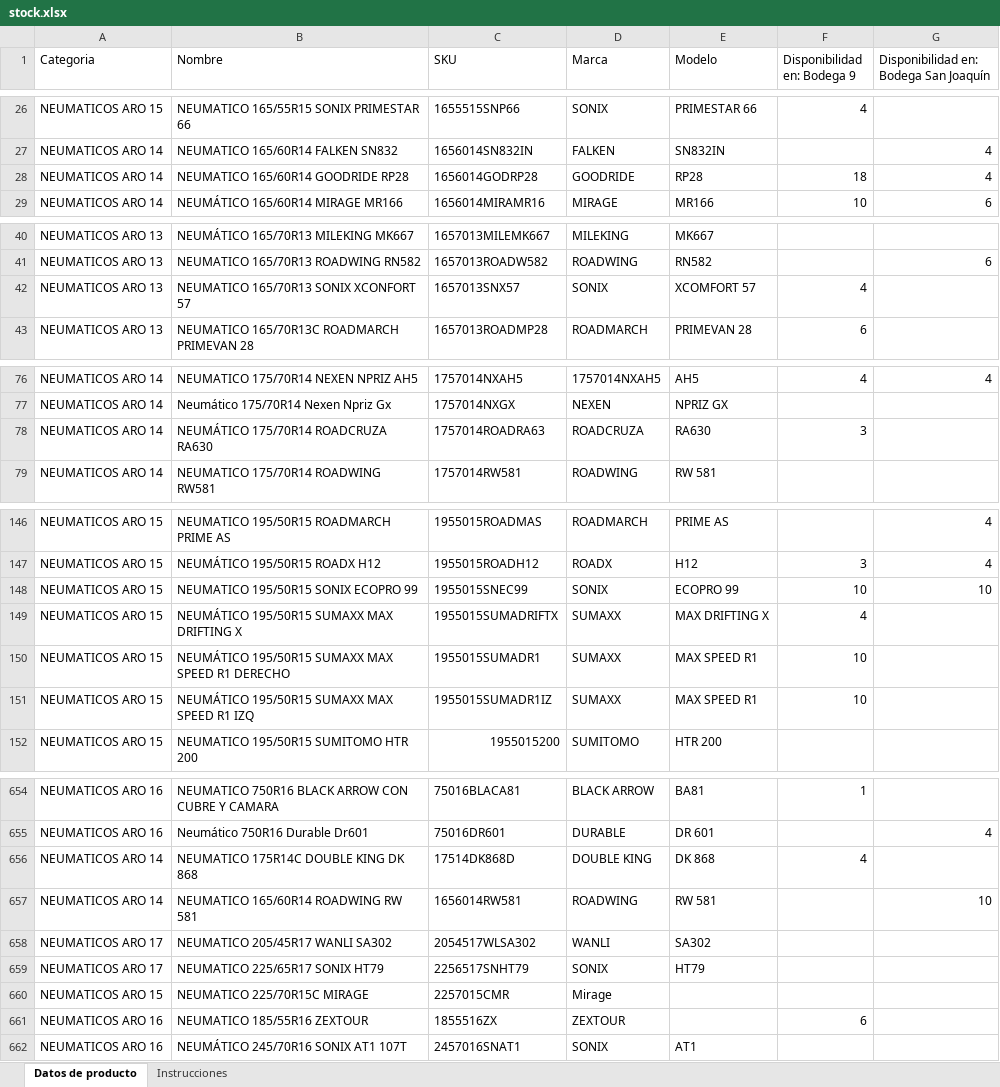
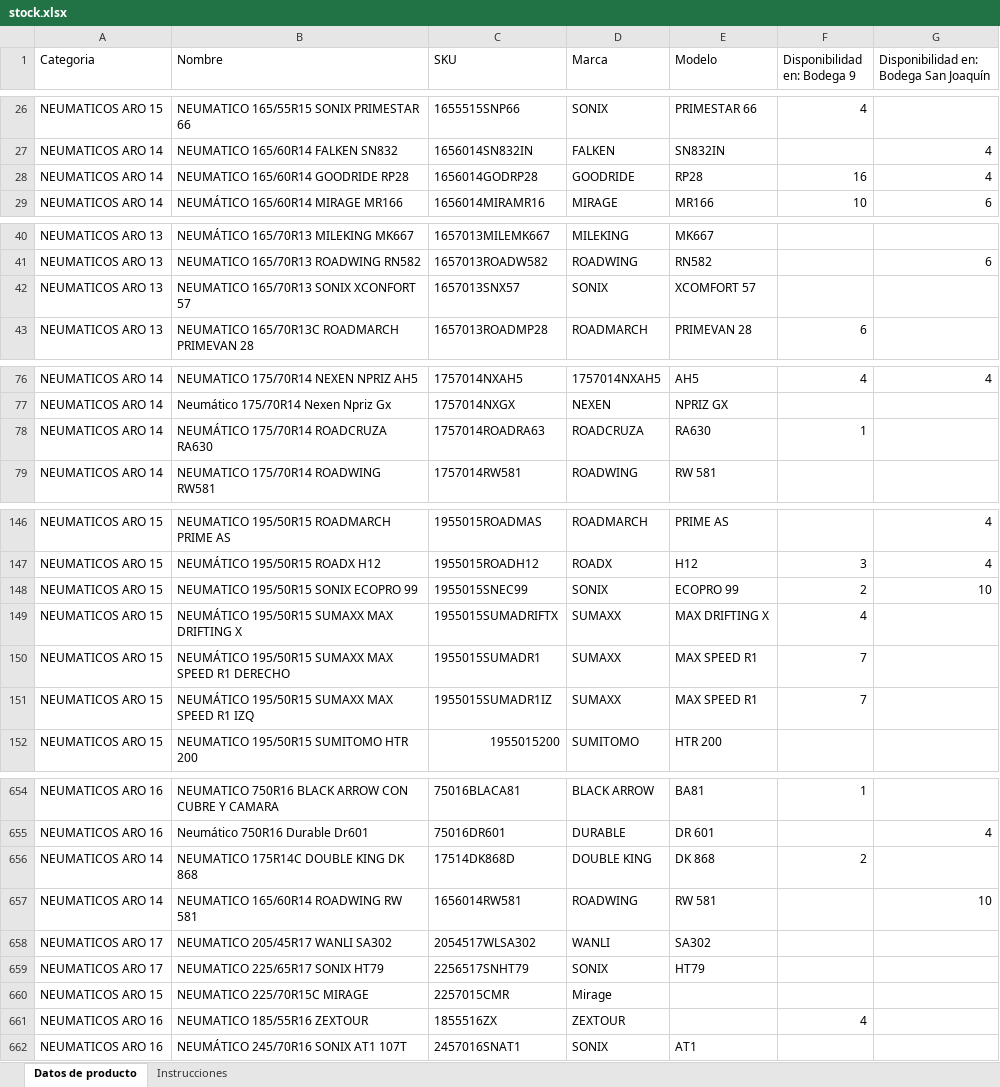
Before and after one commit to matijqs/SamcorTodoenUno, an Excel workbook: stock-check/files/stock.xlsx, sheet Datos de producto, drawn as a sheet; only a part is shown, gaps mark what is left out; values as stored, in another font and other column widths than the file's, no borders; the diff covers the shown part only; the diff names each change by its address in the sheet, - before the commit and + after, or states it on an @@ line.

Commit message:
actualizacion

```diff
--- a/stock-check/files/stock.xlsx (sheet Datos de producto)
+++ b/stock-check/files/stock.xlsx (sheet Datos de producto)
-F28 (Disponibilidad en: Bodega 9): 18
+F28 (Disponibilidad en: Bodega 9): 16
-F42 (Disponibilidad en: Bodega 9): 4
+F42 (Disponibilidad en: Bodega 9): (empty)
-F78 (Disponibilidad en: Bodega 9): 3
+F78 (Disponibilidad en: Bodega 9): 1
-F148 (Disponibilidad en: Bodega 9): 10
+F148 (Disponibilidad en: Bodega 9): 2
-F150:F151 (Disponibilidad en: Bodega 9): 10
+F150:F151 (Disponibilidad en: Bodega 9): 7
-F656 (Disponibilidad en: Bodega 9): 4
+F656 (Disponibilidad en: Bodega 9): 2
-F661 (Disponibilidad en: Bodega 9): 6
+F661 (Disponibilidad en: Bodega 9): 4
```
Also changed, not shown: 8 edited cells elsewhere in this sheet.
